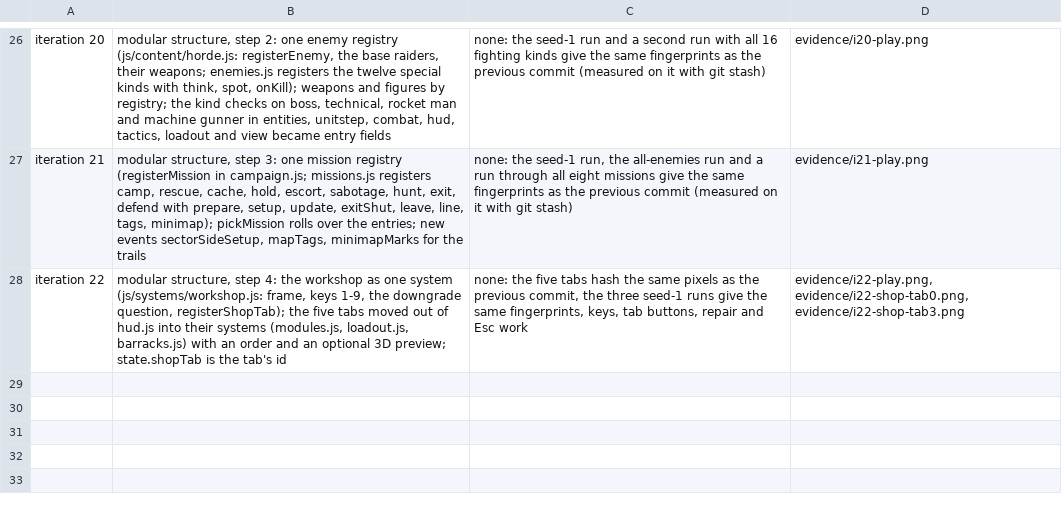
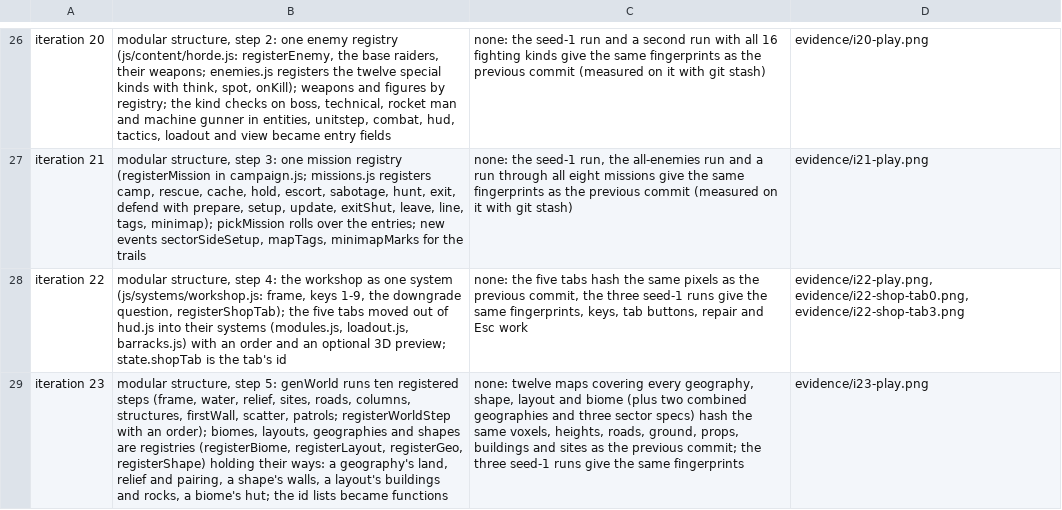
Before and after one commit to blackworm86/tank, a TSV file: prototypes/rustline-commander/evidence/changes.tsv, drawn as a sheet; only a part is shown, gaps mark what is left out; the diff names each change by its address in the sheet, - before the commit and + after, or states it on an @@ line.

Commit message:
refactor: iteration 23, modular structure step 5 - genWorld runs ten registered steps (registerWorldStep with an order), biomes, layouts, geographies and shapes are registries holding their ways (a geography's land, relief and pairing, a shape's walls, a layout's buildings, a biome's hut), the id lists became functions; twelve test maps identical voxel for voxel and same fingerprints as the previous commit
Brief: design/game-brief.md

Plan: docs/architecture/rustline-modular-plan.md

```diff
--- a/prototypes/rustline-commander/evidence/changes.tsv
+++ b/prototypes/rustline-commander/evidence/changes.tsv
+row 29: iteration 23 | modular structure, step 5: genWorld runs ten registered steps (frame, water, relief, sites, roads, columns, structures, firstWall, scatter, patrols; registerWorldStep with an order); biomes, layouts, geographies and shapes are registries (registerBiome, registerLayout, registerGeo, registerShape) holding their ways: a geography's land, relief and pairing, a shape's walls, a layout's buildings and rocks, a biome's hut; the id lists became functions | none: twelve maps covering every geography, shape, layout and biome (plus two combined geographies and three sector specs) hash the same voxels, heights, roads, ground, props, buildings and sites as the previous commit; the three seed-1 runs give the same fingerprints | evidence/i23-play.png
```
Also changed, not shown: 7 other files.
